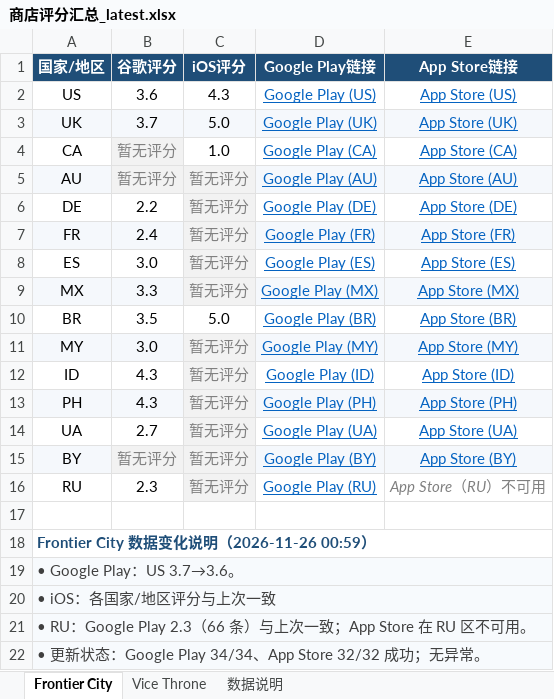
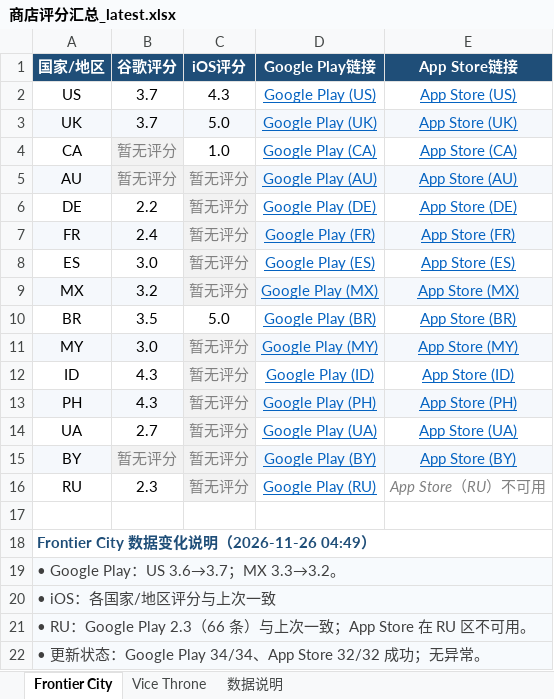
Before and after one commit to lixiangmei2021-alt/store-ratings-dashboard, an Excel workbook: 商店评分汇总_latest.xlsx, sheet Frontier City, drawn as a sheet; values as stored, in another font and other column widths than the file's, no borders; the diff names each change by its address in the sheet, - before the commit and + after, or states it on an @@ line.

```diff
--- a/商店评分汇总_latest.xlsx (sheet Frontier City)
+++ b/商店评分汇总_latest.xlsx (sheet Frontier City)
-B2 (谷歌评分): 3.6
+B2 (谷歌评分): 3.7
-B9 (谷歌评分): 3.3
+B9 (谷歌评分): 3.2
-A18 (国家/地区): Frontier City 数据变化说明（2026-11-26 00:59）
+A18 (国家/地区): Frontier City 数据变化说明（2026-11-26 04:49）
-A19 (国家/地区): • Google Play：US 3.7→3.6。
+A19 (国家/地区): • Google Play：US 3.6→3.7；MX 3.3→3.2。
```
Also changed, not shown: sheet Vice Throne, sheet 数据说明, 4 other files.
